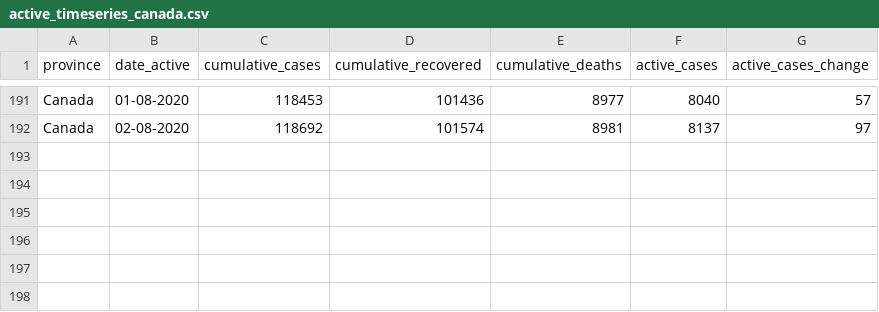
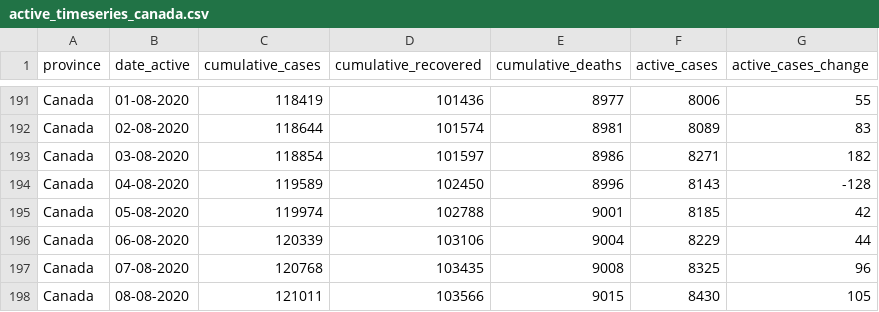
Before and after one commit to linpf/covid19-vis, a CSV file: data/Covid19Canada/timeseries_canada/active_timeseries_canada.csv, drawn as a sheet; only a part is shown, gaps mark what is left out; the diff covers the shown part only.

```diff
--- a/data/Covid19Canada/timeseries_canada/active_timeseries_canada.csv
+++ b/data/Covid19Canada/timeseries_canada/active_timeseries_canada.csv
@@ -191,2 +191,8 @@
-"Canada","01-08-2020",118453,101436,8977,8040,57
-"Canada","02-08-2020",118692,101574,8981,8137,97
+"Canada","01-08-2020",118419,101436,8977,8006,55
+"Canada","02-08-2020",118644,101574,8981,8089,83
+"Canada","03-08-2020",118854,101597,8986,8271,182
+"Canada","04-08-2020",119589,102450,8996,8143,-128
+"Canada","05-08-2020",119974,102788,9001,8185,42
+"Canada","06-08-2020",120339,103106,9004,8229,44
+"Canada","07-08-2020",120768,103435,9008,8325,96
+"Canada","08-08-2020",121011,103566,9015,8430,105
```
Also changed, not shown: 31 edited cells elsewhere in this file, data/Covid19Canada/timeseries_prov/active_timeseries_prov.csv, data/Covid19Canada/timeseries_prov/cases_timeseries_prov.csv, 10 other files.
